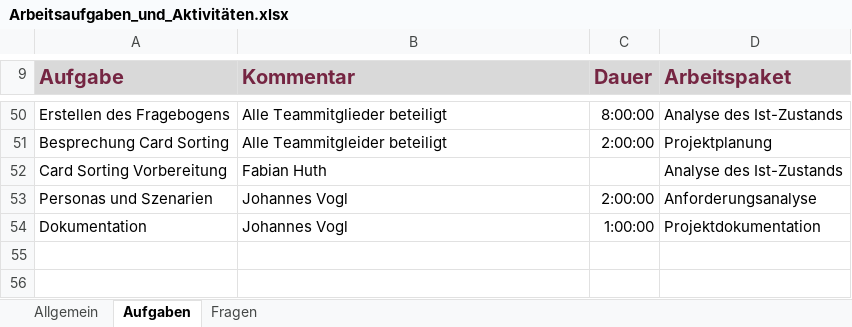
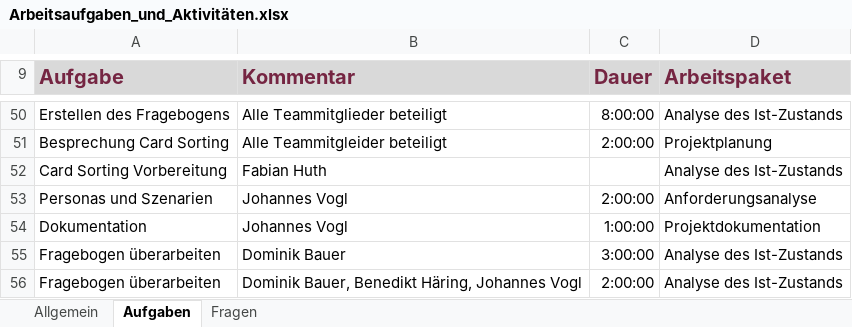
Before and after one commit to pinkdroyd/redesign-ur-rz, an Excel workbook: Arbeitsaufgaben_und_Aktivitäten.xlsx, sheet Aufgaben, drawn as a sheet; only a part is shown, gaps mark what is left out; values as stored, in another font and other column widths than the file's, no borders; charts and pictures not drawn; the diff names each change by its address in the sheet, - before the commit and + after, or states it on an @@ line.

Commit message:
Zeit

```diff
--- a/Arbeitsaufgaben_und_Aktivitäten.xlsx (sheet Aufgaben)
+++ b/Arbeitsaufgaben_und_Aktivitäten.xlsx (sheet Aufgaben)
+row 55: Fragebogen überarbeiten | Dominik Bauer | 3:00:00 | Analyse des Ist-Zustands
+row 56: Fragebogen überarbeiten | Dominik Bauer, Benedikt Häring, Johannes Vogl | 2:00:00 | Analyse des Ist-Zustands
```
